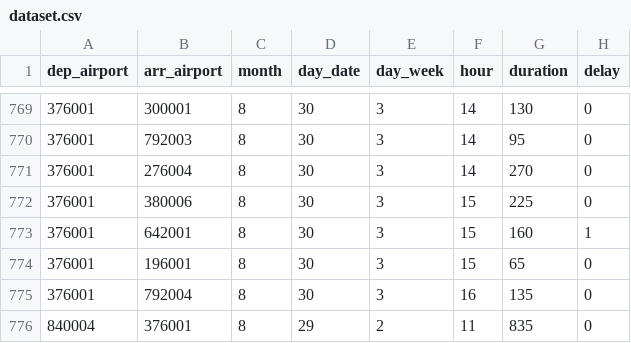
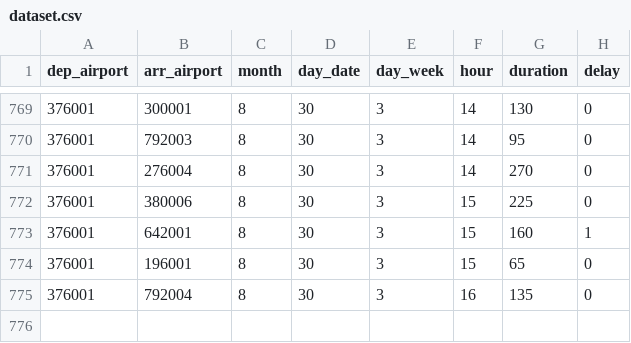
Before and after one commit to eloblo/Cloud_project, a CSV file: ml/dataset.csv, drawn as a sheet; only a part is shown, gaps mark what is left out; the diff names each change by its address in the sheet, - before the commit and + after, or states it on an @@ line.

Commit message:
dataset update

```diff
--- a/ml/dataset.csv
+++ b/ml/dataset.csv
-row 776: 840004 | 376001 | 8 | 29 | 2 | 11 | 835 | 0
```
Also changed, not shown: 1 other file.
